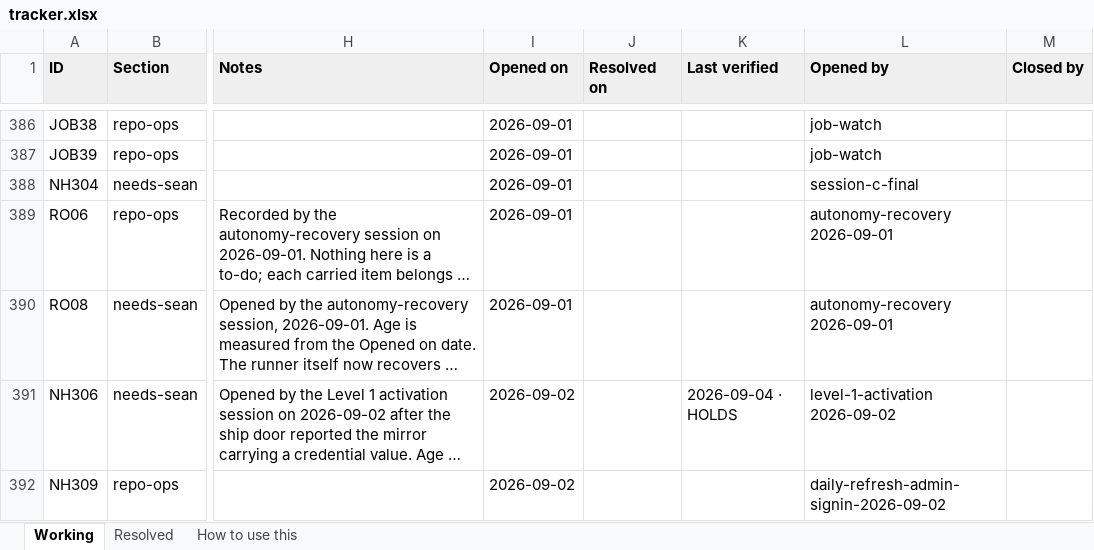
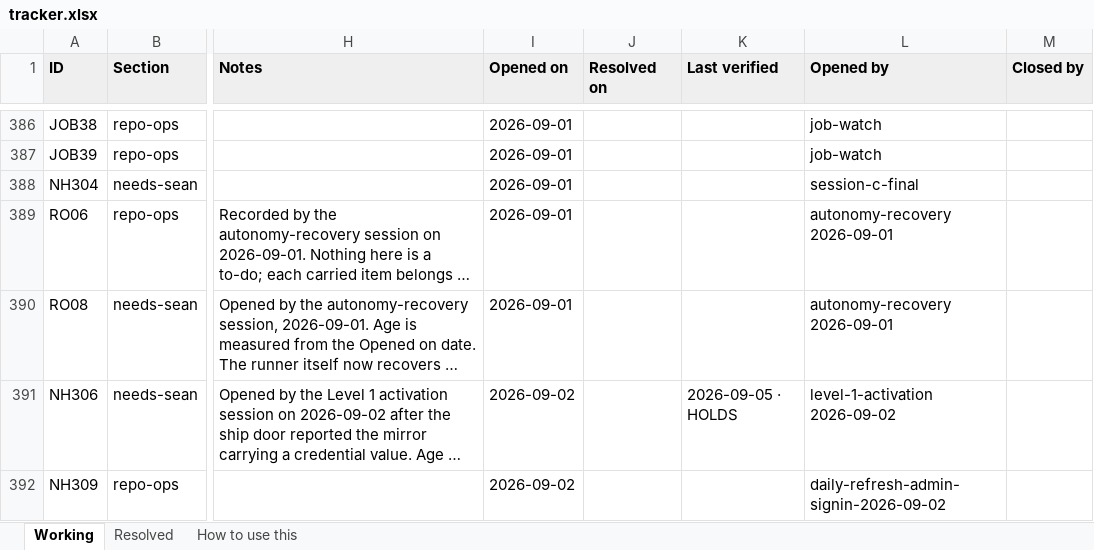
Before and after one commit to SeanJ22/meanwhile, an Excel workbook: docs/tracker.xlsx, sheet Working, drawn as a sheet; only a part is shown, gaps mark what is left out; long unchanged cells end in …; values as stored, in another font and other column widths than the file's, no borders; the diff covers the shown part only; the diff names each change by its address in the sheet, - before the commit and + after, or states it on an @@ line.

```diff
--- a/docs/tracker.xlsx (sheet Working)
+++ b/docs/tracker.xlsx (sheet Working)
-K391 (Last verified): 2026-09-04 · HOLDS
+K391 (Last verified): 2026-09-05 · HOLDS
```
Also changed, not shown: 1 added row and 1 edited cell elsewhere in this sheet, 7 other files.
